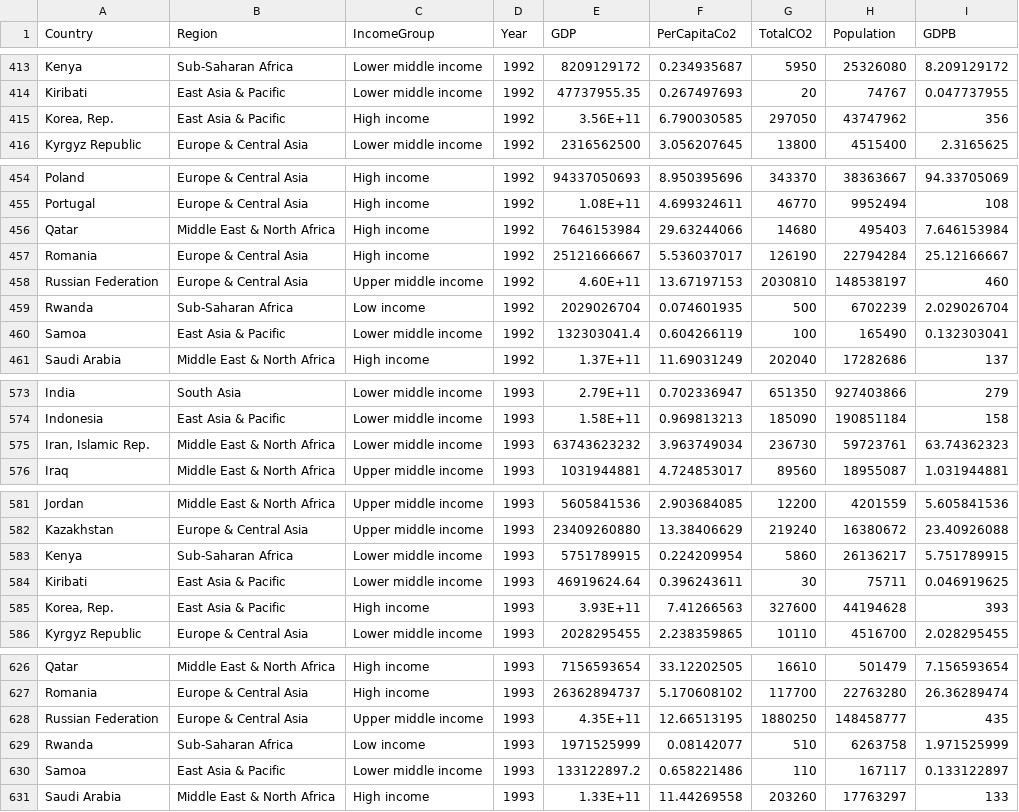
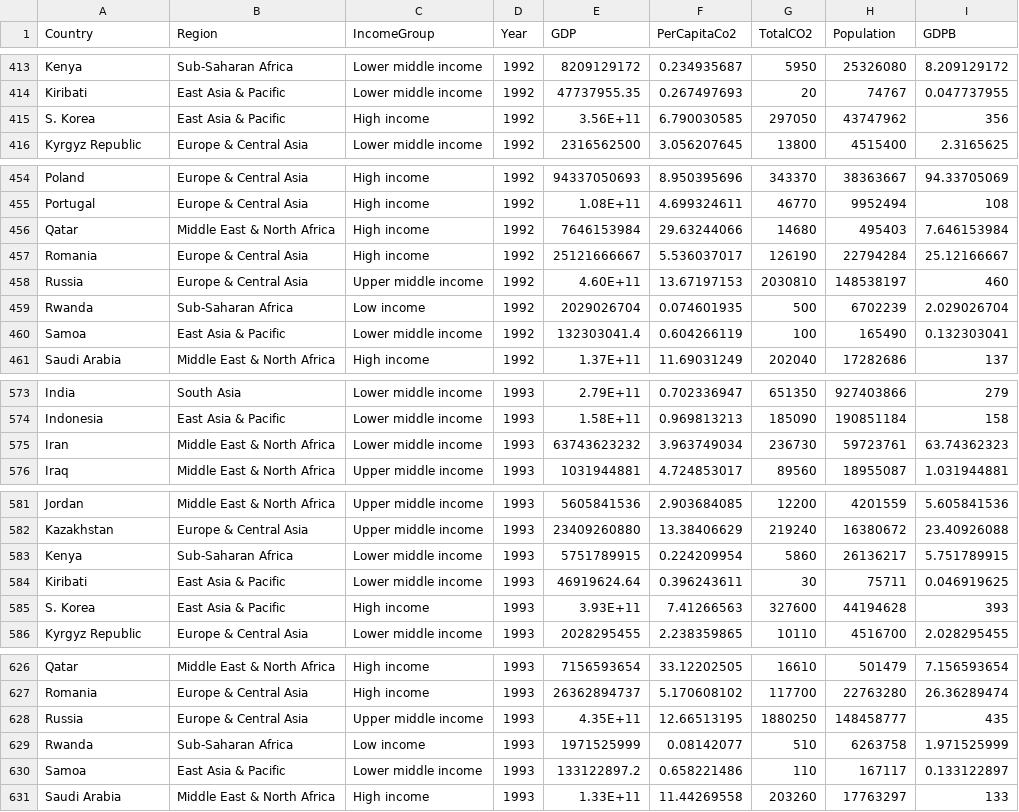
Before and after one commit to AshutoshAgarwal01/ClimateViz, a CSV file: YearCountryWiseIndicators.csv, drawn as a sheet; only a part is shown, gaps mark what is left out; the diff covers the shown part only.

```diff
--- a/YearCountryWiseIndicators.csv
+++ b/YearCountryWiseIndicators.csv
@@ -414,3 +414,3 @@ Kenya,Sub-Saharan Africa,Lower middle income,1992,8209129172,0.234935687,5950,25
 Kiribati,East Asia & Pacific,Lower middle income,1992,47737955.35,0.267497693,20,74767,0.047737955
-"Korea, Rep.",East Asia & Pacific,High income,1992,3.56E+11,6.790030585,297050,43747962,356
+S. Korea,East Asia & Pacific,High income,1992,3.56E+11,6.790030585,297050,43747962,356
 Kyrgyz Republic,Europe & Central Asia,Lower middle income,1992,2316562500,3.056207645,13800,4515400,2.3165625
@@ -457,3 +457,3 @@ Qatar,Middle East & North Africa,High income,1992,7646153984,29.63244066,14680,4
 Romania,Europe & Central Asia,High income,1992,25121666667,5.536037017,126190,22794284,25.12166667
-Russian Federation,Europe & Central Asia,Upper middle income,1992,4.60E+11,13.67197153,2030810,148538197,460
+Russia,Europe & Central Asia,Upper middle income,1992,4.60E+11,13.67197153,2030810,148538197,460
 Rwanda,Sub-Saharan Africa,Low income,1992,2029026704,0.074601935,500,6702239,2.029026704
@@ -574,3 +574,3 @@ India,South Asia,Lower middle income,1993,2.79E+11,0.702336947,651350,927403866,
 Indonesia,East Asia & Pacific,Lower middle income,1993,1.58E+11,0.969813213,185090,190851184,158
-"Iran, Islamic Rep.",Middle East & North Africa,Lower middle income,1993,63743623232,3.963749034,236730,59723761,63.74362323
+Iran,Middle East & North Africa,Lower middle income,1993,63743623232,3.963749034,236730,59723761,63.74362323
 Iraq,Middle East & North Africa,Upper middle income,1993,1031944881,4.724853017,89560,18955087,1.031944881
@@ -584,3 +584,3 @@ Kenya,Sub-Saharan Africa,Lower middle income,1993,5751789915,0.224209954,5860,26
 Kiribati,East Asia & Pacific,Lower middle income,1993,46919624.64,0.396243611,30,75711,0.046919625
-"Korea, Rep.",East Asia & Pacific,High income,1993,3.93E+11,7.41266563,327600,44194628,393
+S. Korea,East Asia & Pacific,High income,1993,3.93E+11,7.41266563,327600,44194628,393
 Kyrgyz Republic,Europe & Central Asia,Lower middle income,1993,2028295455,2.238359865,10110,4516700,2.028295455
@@ -627,3 +627,3 @@ Qatar,Middle East & North Africa,High income,1993,7156593654,33.12202505,16610,5
 Romania,Europe & Central Asia,High income,1993,26362894737,5.170608102,117700,22763280,26.36289474
-Russian Federation,Europe & Central Asia,Upper middle income,1993,4.35E+11,12.66513195,1880250,148458777,435
+Russia,Europe & Central Asia,Upper middle income,1993,4.35E+11,12.66513195,1880250,148458777,435
 Rwanda,Sub-Saharan Africa,Low income,1993,1971525999,0.08142077,510,6263758,1.971525999
```
Also changed, not shown: 83 edited cells elsewhere in this file, 3 other files.
